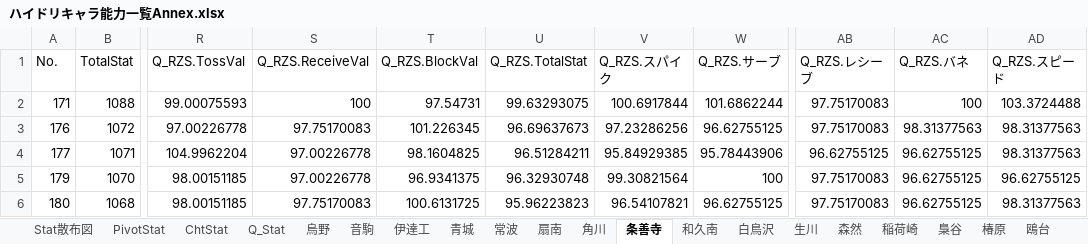
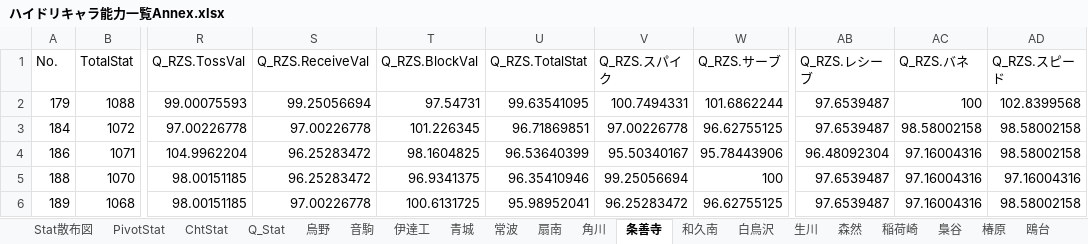
Before and after one commit to GentlemensLotus/haikyuu_haidream_public, an Excel workbook: PlayersParams/ハイドリキャラ能力一覧Annex.xlsx, sheet 条善寺, drawn as a sheet; only a part is shown, gaps mark what is left out; values as stored, in another font and other column widths than the file's, no borders; table styles not drawn; the diff covers the shown part only; the diff names each change by its address in the sheet, - before the commit and + after, or states it on an @@ line.

```diff
--- a/PlayersParams/ハイドリキャラ能力一覧Annex.xlsx (sheet 条善寺)
+++ b/PlayersParams/ハイドリキャラ能力一覧Annex.xlsx (sheet 条善寺)
-A2 (No.): 171
+A2 (No.): 179
-S2 (Q_RZS.ReceiveVal): 100
+S2 (Q_RZS.ReceiveVal): 99.25056694
-U2 (Q_RZS.TotalStat): 99.63293075
+U2 (Q_RZS.TotalStat): 99.63541095
-V2 (Q_RZS.スパイク): 100.6917844
+V2 (Q_RZS.スパイク): 100.7494331
-AB2:AB3 (Q_RZS.レシーブ): 97.75170083
+AB2:AB3 (Q_RZS.レシーブ): 97.6539487
-AD2 (Q_RZS.スピード): 103.3724488
+AD2 (Q_RZS.スピード): 102.8399568
-A3 (No.): 176
+A3 (No.): 184
-S3 (Q_RZS.ReceiveVal): 97.75170083
+S3 (Q_RZS.ReceiveVal): 97.00226778
-U3 (Q_RZS.TotalStat): 96.69637673
+U3 (Q_RZS.TotalStat): 96.71869851
-V3 (Q_RZS.スパイク): 97.23286256
+V3 (Q_RZS.スパイク): 97.00226778
-AC3 (Q_RZS.バネ): 98.31377563
+AC3 (Q_RZS.バネ): 98.58002158
-AD3:AD4 (Q_RZS.スピード): 98.31377563
+AD3:AD4 (Q_RZS.スピード): 98.58002158
-A4 (No.): 177
+A4 (No.): 186
-S4:S5 (Q_RZS.ReceiveVal): 97.00226778
+S4:S5 (Q_RZS.ReceiveVal): 96.25283472
-U4 (Q_RZS.TotalStat): 96.51284211
+U4 (Q_RZS.TotalStat): 96.53640399
-V4 (Q_RZS.スパイク): 95.84929385
+V4 (Q_RZS.スパイク): 95.50340167
-AB4 (Q_RZS.レシーブ): 96.62755125
+AB4 (Q_RZS.レシーブ): 96.48092304
-AC4:AC6 (Q_RZS.バネ): 96.62755125
+AC4:AC6 (Q_RZS.バネ): 97.16004316
-A5 (No.): 179
+A5 (No.): 188
-U5 (Q_RZS.TotalStat): 96.32930748
+U5 (Q_RZS.TotalStat): 96.35410946
-V5 (Q_RZS.スパイク): 99.30821564
+V5 (Q_RZS.スパイク): 99.25056694
-AB5:AB6 (Q_RZS.レシーブ): 97.75170083
+AB5:AB6 (Q_RZS.レシーブ): 97.6539487
-AD5 (Q_RZS.スピード): 96.62755125
+AD5 (Q_RZS.スピード): 97.16004316
-A6 (No.): 180
+A6 (No.): 189
-S6 (Q_RZS.ReceiveVal): 97.75170083
+S6 (Q_RZS.ReceiveVal): 97.00226778
-U6 (Q_RZS.TotalStat): 95.96223823
+U6 (Q_RZS.TotalStat): 95.98952041
-V6 (Q_RZS.スパイク): 96.54107821
+V6 (Q_RZS.スパイク): 96.25283472
-AD6 (Q_RZS.スピード): 98.31377563
+AD6 (Q_RZS.スピード): 98.58002158
```
Also changed, not shown: 1 added row and 48 edited cells elsewhere in this sheet, sheet Q_Stat, charts or pictures, 1 other file.
